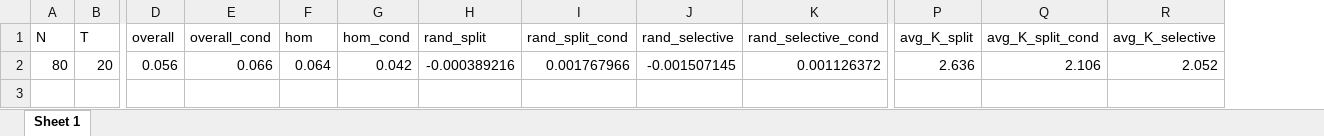
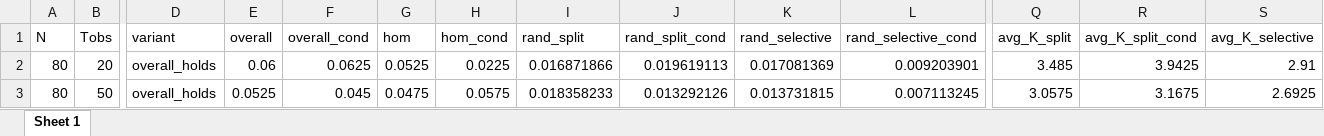
Before and after one commit to akoguzhan/clusteredEPA, an Excel workbook: Results/results_misc.xlsx, sheet Sheet 1, drawn as a sheet; only a part is shown, gaps mark what is left out; values as stored, in another font and other column widths than the file's, no borders; addresses are those after the commit; rows hold the shown columns only; the diff covers the shown part only; the diff names each change by its address in the sheet, - before the commit and + after, or states it on an @@ line.

```diff
--- a/Results/results_misc.xlsx (sheet Sheet 1)
+++ b/Results/results_misc.xlsx (sheet Sheet 1)
+column D (variant), row 2: overall_holds
-B1: T
+B1: Tobs
-E2 (overall): 0.056
+E2 (overall): 0.06
-F2 (overall_cond): 0.066
+F2 (overall_cond): 0.0625
-G2 (hom): 0.064
+G2 (hom): 0.0525
-H2 (hom_cond): 0.042
+H2 (hom_cond): 0.0225
-I2 (rand_split): -0.000389216
+I2 (rand_split): 0.016871866
-J2 (rand_split_cond): 0.001767966
+J2 (rand_split_cond): 0.019619113
-K2 (rand_selective): -0.001507145
+K2 (rand_selective): 0.017081369
-L2 (rand_selective_cond): 0.001126372
+L2 (rand_selective_cond): 0.009203901
-Q2 (avg_K_split): 2.636
+Q2 (avg_K_split): 3.485
-R2 (avg_K_split_cond): 2.106
+R2 (avg_K_split_cond): 3.9425
-S2 (avg_K_selective): 2.052
+S2 (avg_K_selective): 2.91
+row 3: 80 | 50 | overall_holds | 0.0525 | 0.045 | 0.0475 | 0.0575 | 0.018358233 | 0.013292126 | 0.013731815 | 0.007113245 | 3.0575 | 3.1675 | 2.6925
```
Also changed, not shown: 1 edited cell elsewhere in this sheet, Results/results_clustered.xlsx, Results/results_pcomb.xlsx, 16 other files.
